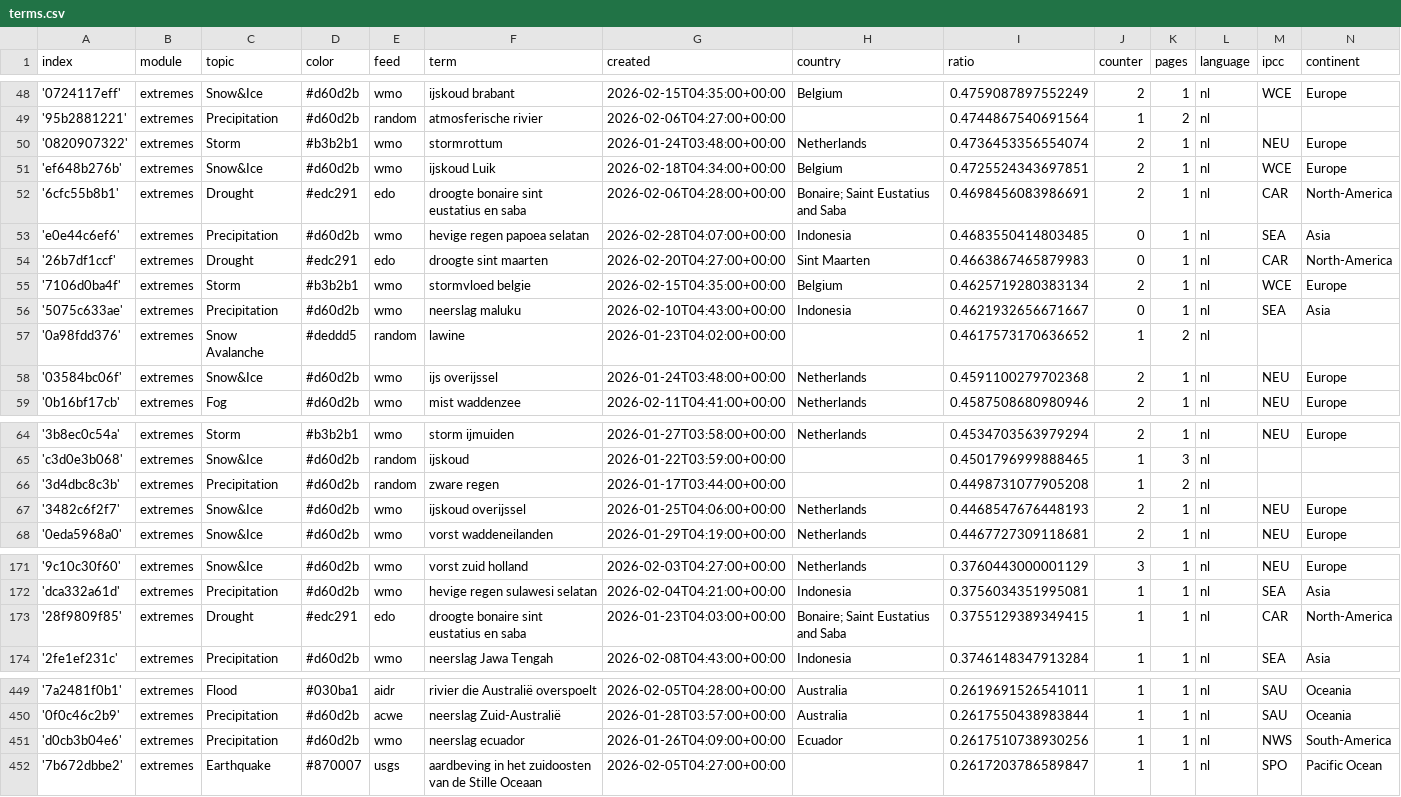
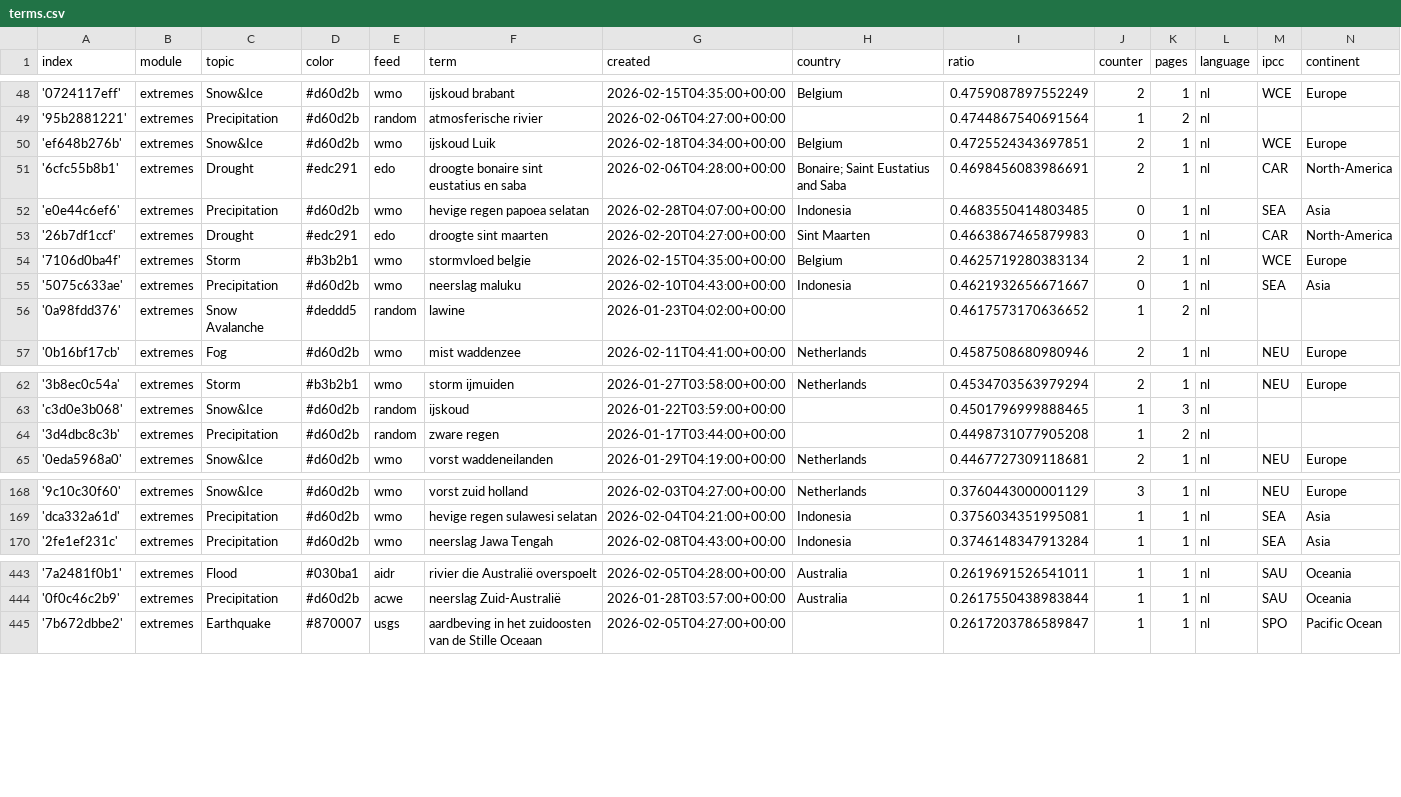
Before and after one commit to MarcoL95-News25/netherlandExtremes, a CSV file: terms.csv, drawn as a sheet; only a part is shown, gaps mark what is left out; the diff covers the shown part only.

```diff
--- a/terms.csv
+++ b/terms.csv
@@ -49,3 +49,2 @@ index,module,topic,color,feed,term,created,country,ratio,counter,pages,language,
 '95b2881221',extremes,Precipitation,#d60d2b,random,atmosferische rivier,2026-02-06T04:27:00+00:00,,0.4744867540691564,1,2,nl,,
-'0820907322',extremes,Storm,#b3b2b1,wmo,stormrottum,2026-01-24T03:48:00+00:00,Netherlands,0.4736453356554074,2,1,nl,NEU,Europe
 'ef648b276b',extremes,Snow&Ice,#d60d2b,wmo,ijskoud Luik,2026-02-18T04:34:00+00:00,Belgium,0.4725524343697851,2,1,nl,WCE,Europe
@@ -57,3 +56,2 @@ index,module,topic,color,feed,term,created,country,ratio,counter,pages,language,
 '0a98fdd376',extremes,Snow Avalanche,#deddd5,random,lawine,2026-01-23T04:02:00+00:00,,0.4617573170636652,1,2,nl,,
-'03584bc06f',extremes,Snow&Ice,#d60d2b,wmo,ijs overijssel,2026-01-24T03:48:00+00:00,Netherlands,0.4591100279702368,2,1,nl,NEU,Europe
 '0b16bf17cb',extremes,Fog,#d60d2b,wmo,mist waddenzee,2026-02-11T04:41:00+00:00,Netherlands,0.4587508680980946,2,1,nl,NEU,Europe
@@ -66,3 +64,2 @@ index,module,topic,color,feed,term,created,country,ratio,counter,pages,language,
 '3d4dbc8c3b',extremes,Precipitation,#d60d2b,random,zware regen,2026-01-17T03:44:00+00:00,,0.4498731077905208,1,2,nl,,
-'3482c6f2f7',extremes,Snow&Ice,#d60d2b,wmo,ijskoud overijssel,2026-01-25T04:06:00+00:00,Netherlands,0.4468547676448193,2,1,nl,NEU,Europe
 '0eda5968a0',extremes,Snow&Ice,#d60d2b,wmo,vorst waddeneilanden,2026-01-29T04:19:00+00:00,Netherlands,0.4467727309118681,2,1,nl,NEU,Europe
@@ -172,3 +169,2 @@ index,module,topic,color,feed,term,created,country,ratio,counter,pages,language,
 'dca332a61d',extremes,Precipitation,#d60d2b,wmo,hevige regen sulawesi selatan,2026-02-04T04:21:00+00:00,Indonesia,0.3756034351995081,1,1,nl,SEA,Asia
-'28f9809f85',extremes,Drought,#edc291,edo,droogte bonaire sint eustatius en saba,2026-01-23T04:03:00+00:00,Bonaire; Saint Eustatius and Saba ,0.3755129389349415,1,1,nl,CAR,North-America
 '2fe1ef231c',extremes,Precipitation,#d60d2b,wmo,neerslag Jawa Tengah,2026-02-08T04:43:00+00:00,Indonesia,0.3746148347913284,1,1,nl,SEA,Asia
@@ -450,3 +444,2 @@ index,module,topic,color,feed,term,created,country,ratio,counter,pages,language,
 '0f0c46c2b9',extremes,Precipitation,#d60d2b,acwe,neerslag Zuid-Australië,2026-01-28T03:57:00+00:00,Australia,0.2617550438983844,1,1,nl,SAU,Oceania
-'d0cb3b04e6',extremes,Precipitation,#d60d2b,wmo,neerslag ecuador,2026-01-26T04:09:00+00:00,Ecuador,0.2617510738930256,1,1,nl,NWS,South-America
 '7b672dbbe2',extremes,Earthquake,#870007,usgs,aardbeving in het zuidoosten van de Stille Oceaan,2026-02-05T04:27:00+00:00,,0.2617203786589847,1,1,nl,SPO,Pacific Ocean
```
Also changed, not shown: 1 added row, 6 removed rows and 10 edited cells elsewhere in this file.
